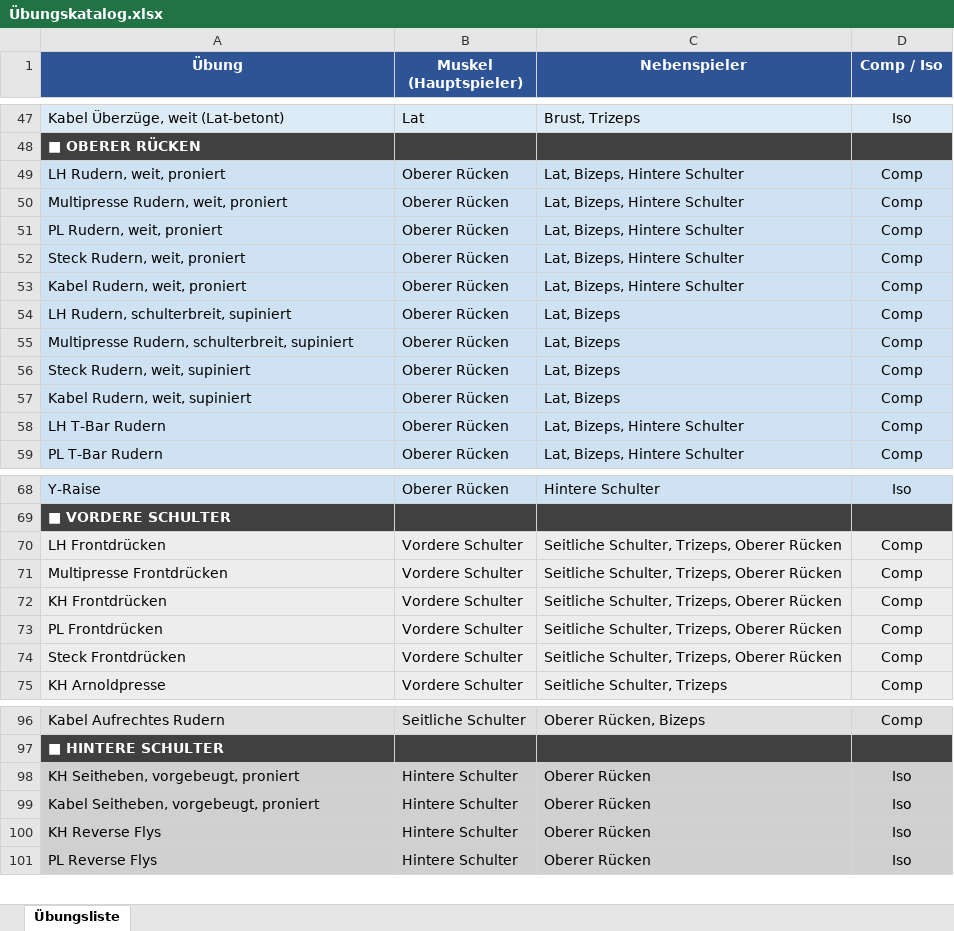
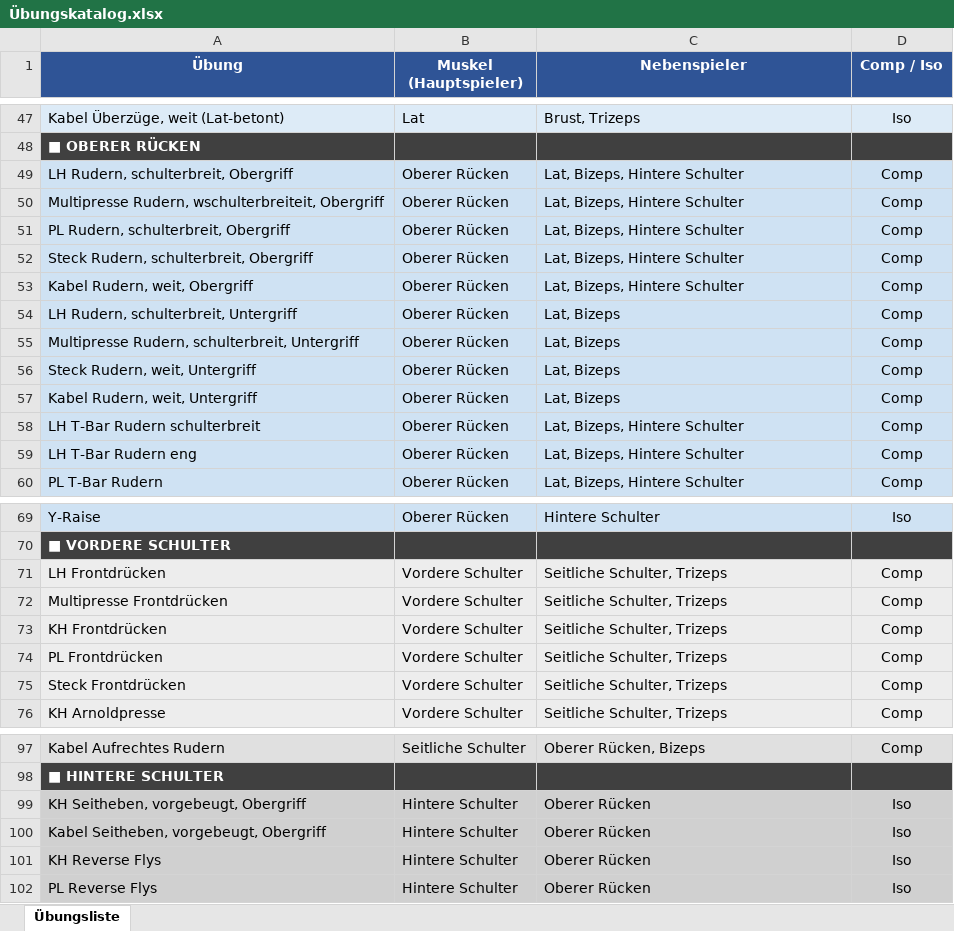
Before and after one commit to latissimus/blast-trainer, an Excel workbook: Übungskatalog.xlsx, sheet Übungsliste, drawn as a sheet; only a part is shown, gaps mark what is left out; values as stored, in another font and other column widths than the file's, no borders; addresses are those after the commit; the diff covers the shown part only; the diff names each change by its address in the sheet, - before the commit and + after, or states it on an @@ line.

```diff
--- a/Übungskatalog.xlsx (sheet Übungsliste)
+++ b/Übungskatalog.xlsx (sheet Übungsliste)
-A49 (Übung): LH Rudern, weit, proniert
+A49 (Übung): LH Rudern, schulterbreit, Obergriff
-A50 (Übung): Multipresse Rudern, weit, proniert
+A50 (Übung): Multipresse Rudern, wschulterbreiteit, Obergriff
-A51 (Übung): PL Rudern, weit, proniert
+A51 (Übung): PL Rudern, schulterbreit, Obergriff
-A52 (Übung): Steck Rudern, weit, proniert
+A52 (Übung): Steck Rudern, schulterbreit, Obergriff
-A53 (Übung): Kabel Rudern, weit, proniert
+A53 (Übung): Kabel Rudern, weit, Obergriff
-A54 (Übung): LH Rudern, schulterbreit, supiniert
+A54 (Übung): LH Rudern, schulterbreit, Untergriff
-A55 (Übung): Multipresse Rudern, schulterbreit, supiniert
+A55 (Übung): Multipresse Rudern, schulterbreit, Untergriff
-A56 (Übung): Steck Rudern, weit, supiniert
+A56 (Übung): Steck Rudern, weit, Untergriff
-A57 (Übung): Kabel Rudern, weit, supiniert
+A57 (Übung): Kabel Rudern, weit, Untergriff
+row 58: LH T-Bar Rudern schulterbreit | Oberer Rücken | Lat, Bizeps, Hintere Schulter | Comp
-A59 (Übung): LH T-Bar Rudern
+A59 (Übung): LH T-Bar Rudern eng
-C71:C75 (Nebenspieler): Seitliche Schulter, Trizeps, Oberer Rücken
+C71:C75 (Nebenspieler): Seitliche Schulter, Trizeps
-A99 (Übung): KH Seitheben, vorgebeugt, proniert
+A99 (Übung): KH Seitheben, vorgebeugt, Obergriff
-A100 (Übung): Kabel Seitheben, vorgebeugt, proniert
+A100 (Übung): Kabel Seitheben, vorgebeugt, Obergriff
```
Also changed, not shown: 3 edited cells elsewhere in this sheet, 3 other files.
